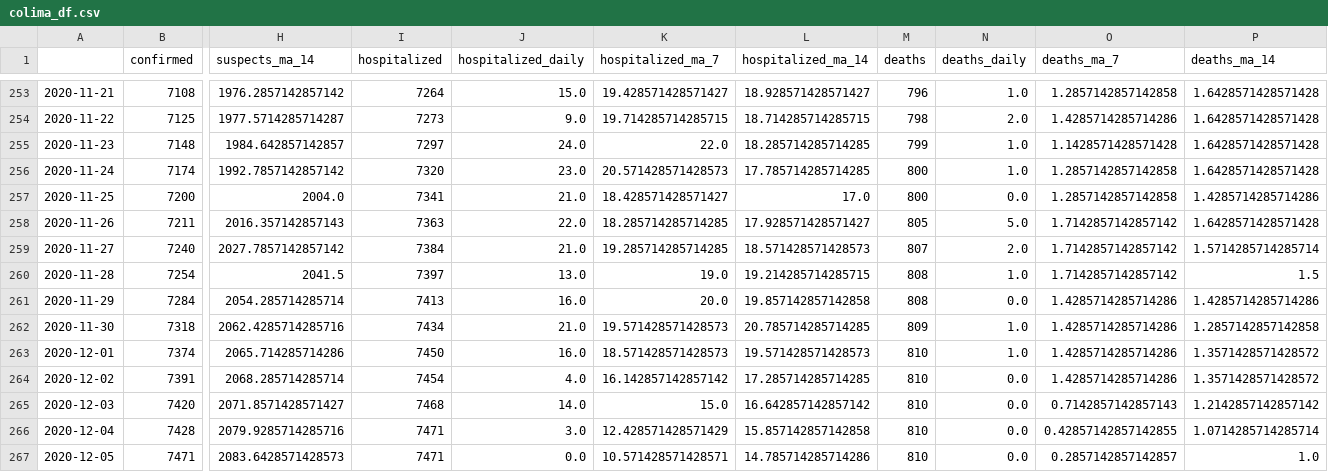
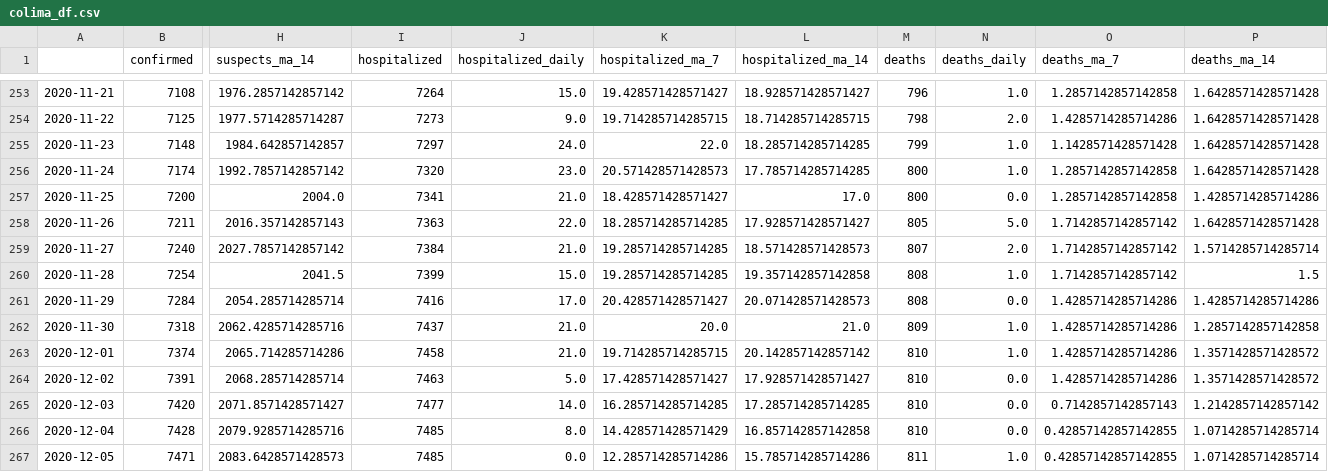
Before and after one commit to jballesterosc/datacol_backup, a CSV file: code/data_output/colima_df.csv, drawn as a sheet; only a part is shown, gaps mark what is left out; the diff covers the shown part only; the diff names each change by its address in the sheet, - before the commit and + after, or states it on an @@ line.

```diff
--- a/code/data_output/colima_df.csv
+++ b/code/data_output/colima_df.csv
-I260 (hospitalized): 7397
+I260 (hospitalized): 7399
-J260 (hospitalized_daily): 13.0
+J260 (hospitalized_daily): 15.0
-K260 (hospitalized_ma_7): 19.0
+K260 (hospitalized_ma_7): 19.285714285714285
-L260 (hospitalized_ma_14): 19.214285714285715
+L260 (hospitalized_ma_14): 19.357142857142858
-I261 (hospitalized): 7413
+I261 (hospitalized): 7416
-J261 (hospitalized_daily): 16.0
+J261 (hospitalized_daily): 17.0
-K261 (hospitalized_ma_7): 20.0
+K261 (hospitalized_ma_7): 20.428571428571427
-L261 (hospitalized_ma_14): 19.857142857142858
+L261 (hospitalized_ma_14): 20.071428571428573
-I262 (hospitalized): 7434
+I262 (hospitalized): 7437
-K262 (hospitalized_ma_7): 19.571428571428573
+K262 (hospitalized_ma_7): 20.0
-L262 (hospitalized_ma_14): 20.785714285714285
+L262 (hospitalized_ma_14): 21.0
-I263 (hospitalized): 7450
+I263 (hospitalized): 7458
-J263 (hospitalized_daily): 16.0
+J263 (hospitalized_daily): 21.0
-K263 (hospitalized_ma_7): 18.571428571428573
+K263 (hospitalized_ma_7): 19.714285714285715
-L263 (hospitalized_ma_14): 19.571428571428573
+L263 (hospitalized_ma_14): 20.142857142857142
-I264 (hospitalized): 7454
+I264 (hospitalized): 7463
-J264 (hospitalized_daily): 4.0
+J264 (hospitalized_daily): 5.0
-K264 (hospitalized_ma_7): 16.142857142857142
+K264 (hospitalized_ma_7): 17.428571428571427
-L264 (hospitalized_ma_14): 17.285714285714285
+L264 (hospitalized_ma_14): 17.928571428571427
-I265 (hospitalized): 7468
+I265 (hospitalized): 7477
-K265 (hospitalized_ma_7): 15.0
+K265 (hospitalized_ma_7): 16.285714285714285
-L265 (hospitalized_ma_14): 16.642857142857142
+L265 (hospitalized_ma_14): 17.285714285714285
-I266:I267 (hospitalized): 7471
+I266:I267 (hospitalized): 7485
-J266 (hospitalized_daily): 3.0
+J266 (hospitalized_daily): 8.0
-K266 (hospitalized_ma_7): 12.428571428571429
+K266 (hospitalized_ma_7): 14.428571428571429
-L266 (hospitalized_ma_14): 15.857142857142858
+L266 (hospitalized_ma_14): 16.857142857142858
-K267 (hospitalized_ma_7): 10.571428571428571
+K267 (hospitalized_ma_7): 12.285714285714286
-L267 (hospitalized_ma_14): 14.785714285714286
+L267 (hospitalized_ma_14): 15.785714285714286
-M267 (deaths): 810
+M267 (deaths): 811
-N267 (deaths_daily): 0.0
+N267 (deaths_daily): 1.0
-O267 (deaths_ma_7): 0.2857142857142857
+O267 (deaths_ma_7): 0.42857142857142855
-P267 (deaths_ma_14): 1.0
+P267 (deaths_ma_14): 1.0714285714285714
```
Also changed, not shown: 1 added row elsewhere in this file, 14 other files.
